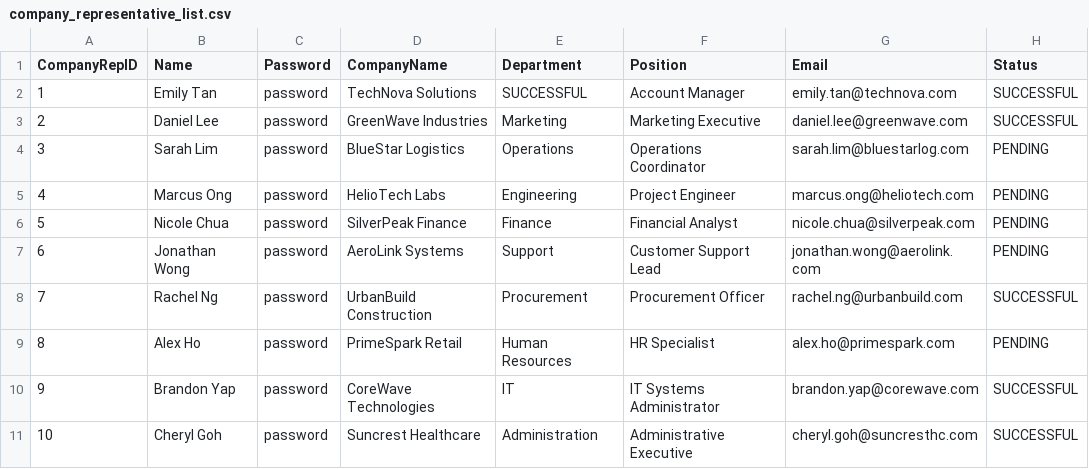
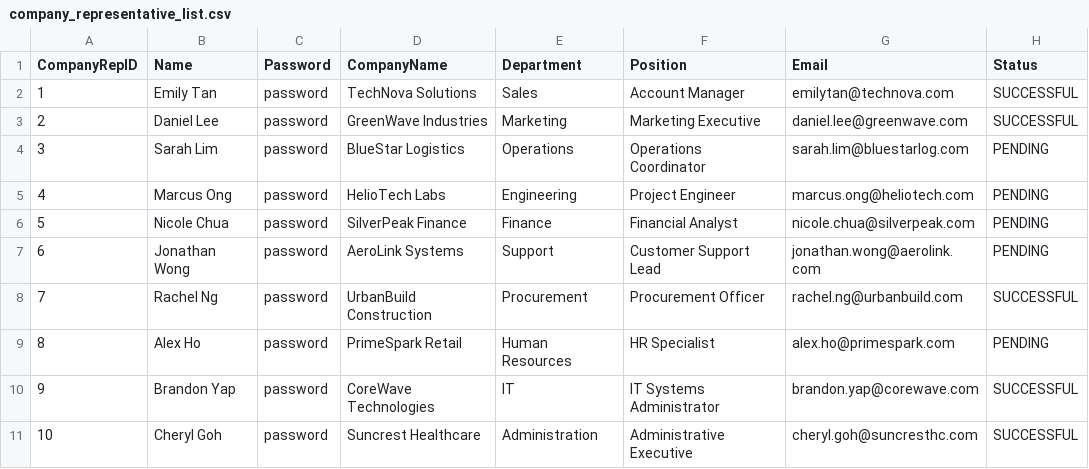
Before and after one commit to saamuul/internship-placement-management-system, a CSV file: data/company_representative_list.csv, drawn as a sheet; only a part is shown; the diff names each change by its address in the sheet, - before the commit and + after, or states it on an @@ line.

```diff
--- a/data/company_representative_list.csv
+++ b/data/company_representative_list.csv
-E2 (Department): SUCCESSFUL
+E2 (Department): Sales
-G2 (Email): emily.tan@technova.com
+G2 (Email): emilytan@technova.com
```
Also changed, not shown: 10 other files.
